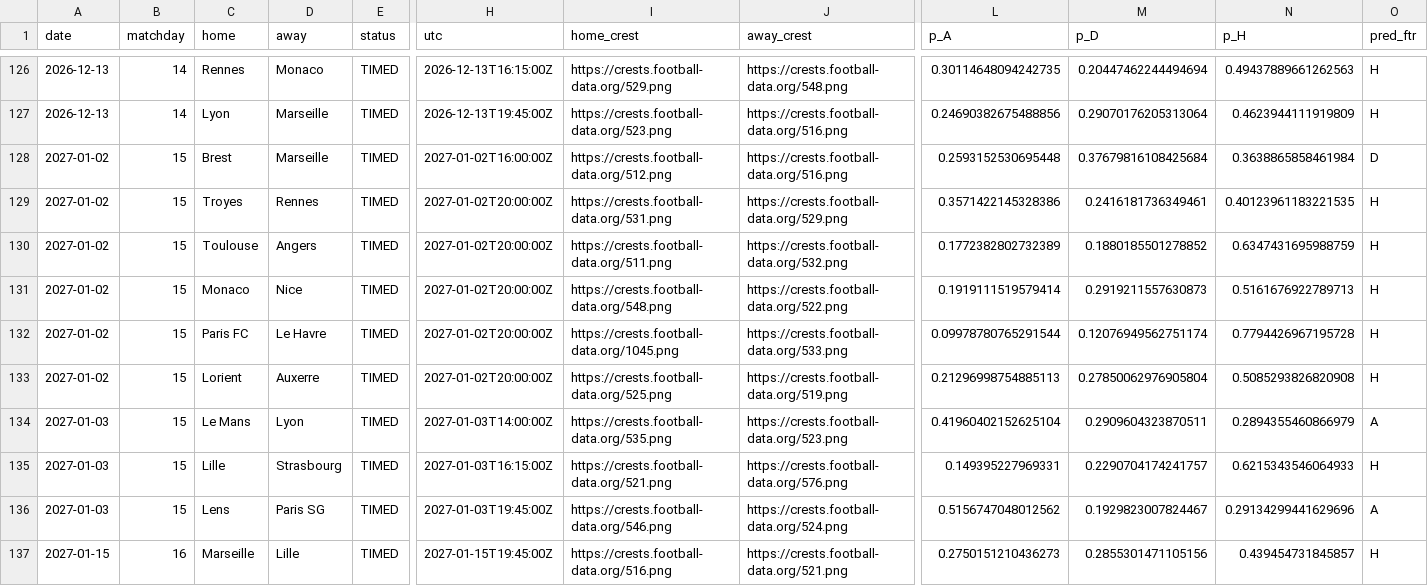
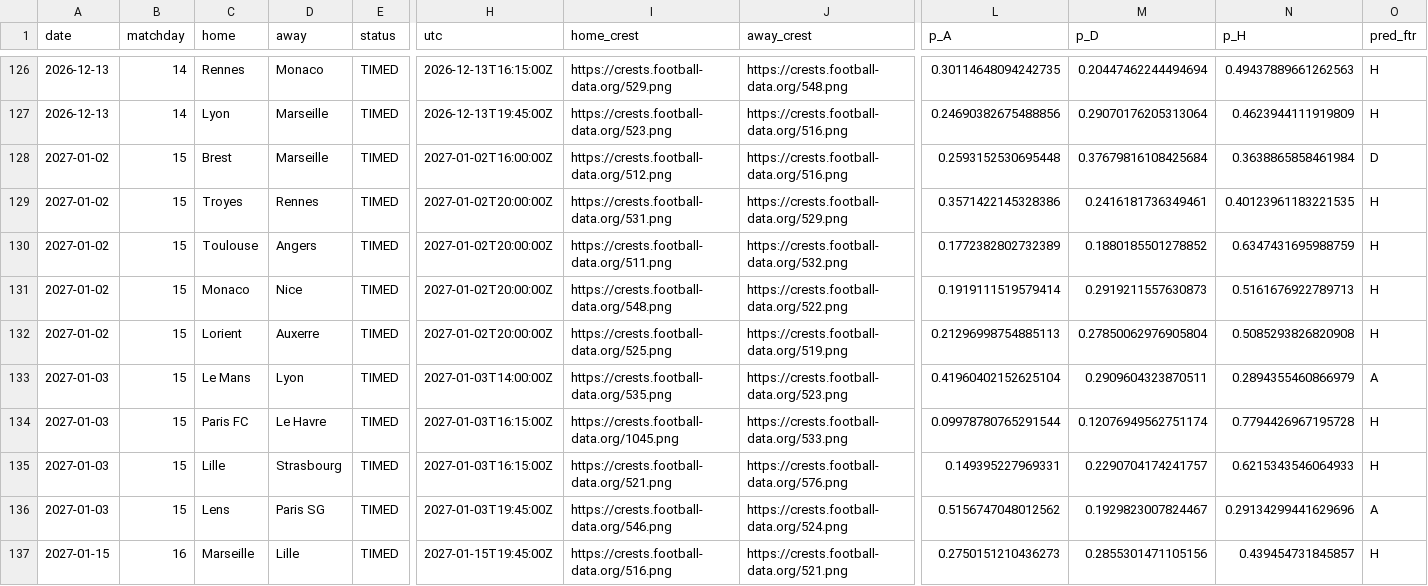
Before and after one commit to Treforis/Football-Score-Predictor, a CSV file: artifacts/FL1/fixtures.csv, drawn as a sheet; only a part is shown, gaps mark what is left out; removed rows and columns are numbered as before the commit, all else as after; rows hold the shown columns only; the diff names each change by its address in the sheet, - before the commit and + after, or states it on an @@ line.

```diff
--- a/artifacts/FL1/fixtures.csv
+++ b/artifacts/FL1/fixtures.csv
-row 132: 2027-01-02 | 15 | Paris FC | Le Havre | TIMED | 2027-01-02T20:00:00Z | https://crests.football-data.org/1045.png | https://crests.football-data.org/533.png | 0.09978780765291544 | 0.12076949562751174 | 0.7794426967195728 | H
+row 134: 2027-01-03 | 15 | Paris FC | Le Havre | TIMED | 2027-01-03T16:15:00Z | https://crests.football-data.org/1045.png | https://crests.football-data.org/533.png | 0.09978780765291544 | 0.12076949562751174 | 0.7794426967195728 | H
```
Also changed, not shown: artifacts/FL1/weekly.csv, artifacts/PD/fixtures.csv, 1 other file.
